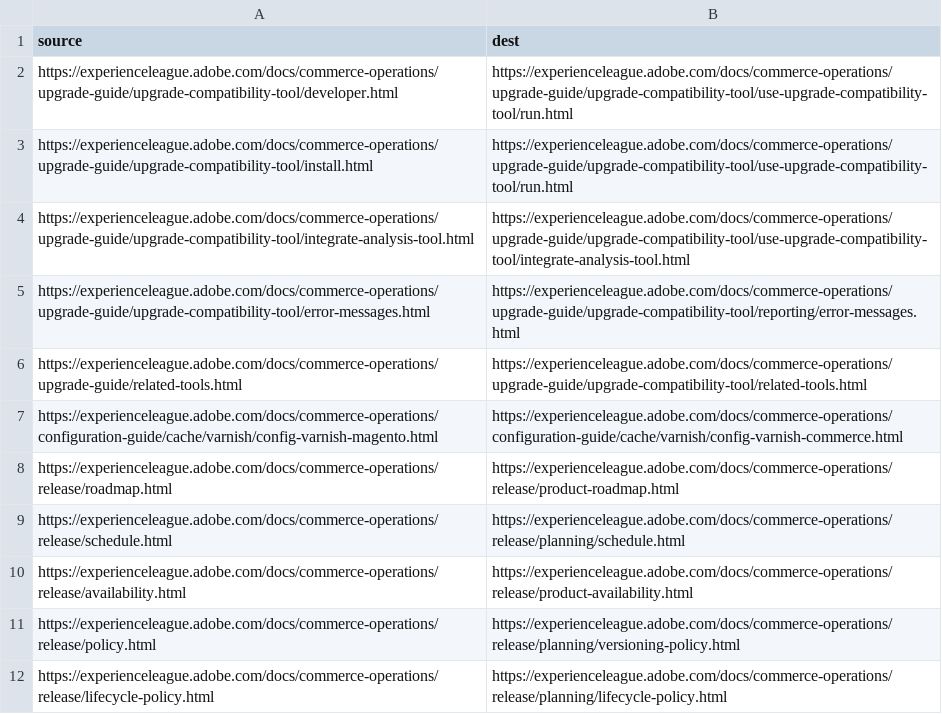
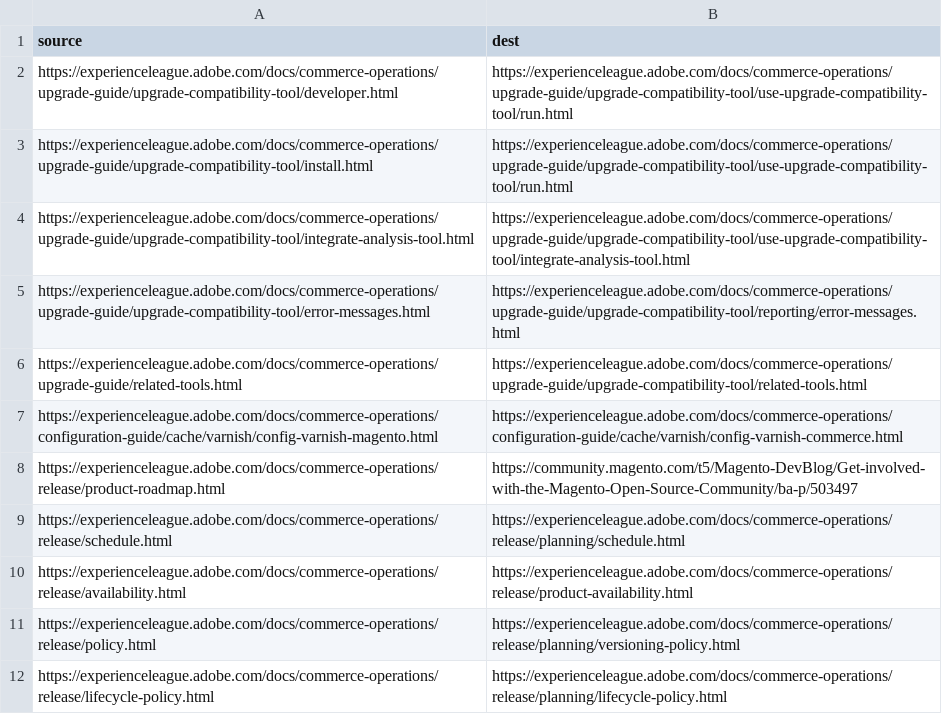
Before and after one commit to AdobeDocs/commerce-operations.en, a CSV file: redirects.csv, drawn as a sheet; removed rows and columns are numbered as before the commit, all else as after; the diff names each change by its address in the sheet, - before the commit and + after, or states it on an @@ line.

Commit message:
COMDOX-495: Removed & redirected obsolete roadmap

```diff
--- a/redirects.csv
+++ b/redirects.csv
-row 8: https://experienceleague.adobe.com/docs/commerce-operations/release/roadmap.html | https://experienceleague.adobe.com/docs/commerce-operations/release/product-roadmap.html
+row 8: https://experienceleague.adobe.com/docs/commerce-operations/release/product-roadmap.html | https://community.magento.com/t5/Magento-DevBlog/Get-involved-with-the-Magento-Open-Source-Community/ba-p/503497
```
Also changed, not shown: 5 other files.
